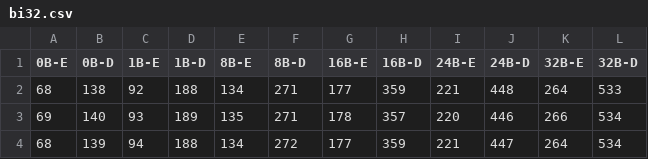
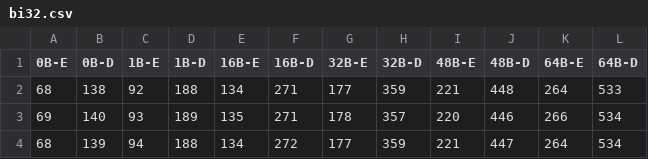
Before and after one commit to MattiaOldani/Tirocinio-ASCON, a CSV file: arduino/crypto_aead/ascon128abi32v12/data/bi32.csv, drawn as a sheet; only a part is shown.

Commit message:
Modificati .gitignore e indici file CSV per crypto_aead

```diff
--- a/arduino/crypto_aead/ascon128abi32v12/data/bi32.csv
+++ b/arduino/crypto_aead/ascon128abi32v12/data/bi32.csv
@@ -1,2 +1,2 @@
-0B-E;0B-D;1B-E;1B-D;8B-E;8B-D;16B-E;16B-D;24B-E;24B-D;32B-E;32B-D
+0B-E;0B-D;1B-E;1B-D;16B-E;16B-D;32B-E;32B-D;48B-E;48B-D;64B-E;64B-D
 68;138;92;188;134;271;177;359;221;448;264;533
```
Also changed, not shown: arduino/crypto_aead/ascon128abi32v12/data/bi32_lowreg.csv, arduino/crypto_aead/ascon128abi32v12/data/bi32_lowsize.csv, 6 other files.
